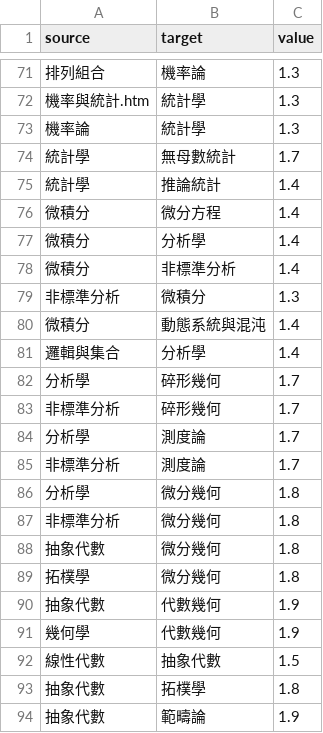
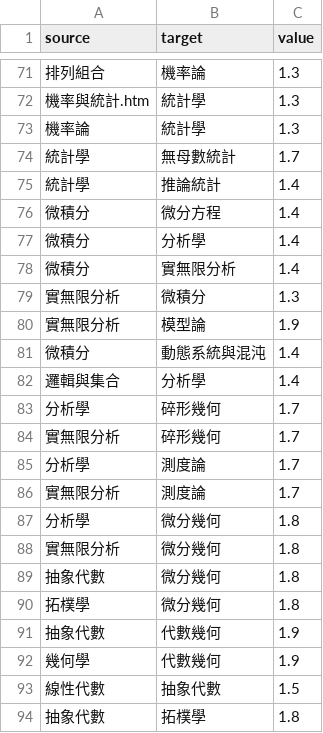
Before and after one commit to 3dw/freemath, a CSV file: 學習地圖/mathmap_part.csv, drawn as a sheet; only a part is shown, gaps mark what is left out; the shorter side is filled out with more unchanged rows.

```diff
--- a/學習地圖/mathmap_part.csv
+++ b/學習地圖/mathmap_part.csv
@@ -77,4 +77,5 @@ source,target,value
 微積分,分析學,1.4
-微積分,非標準分析,1.4
-非標準分析,微積分,1.3
+微積分,實無限分析,1.4
+實無限分析,微積分,1.3
+實無限分析,模型論,1.9
 微積分,動態系統與混沌,1.4
@@ -82,7 +83,7 @@ source,target,value
 分析學,碎形幾何,1.7
-非標準分析,碎形幾何,1.7
+實無限分析,碎形幾何,1.7
 分析學,測度論,1.7
-非標準分析,測度論,1.7
+實無限分析,測度論,1.7
 分析學,微分幾何,1.8
-非標準分析,微分幾何,1.8
+實無限分析,微分幾何,1.8
 抽象代數,微分幾何,1.8
```
Also changed, not shown: 1 other file.
